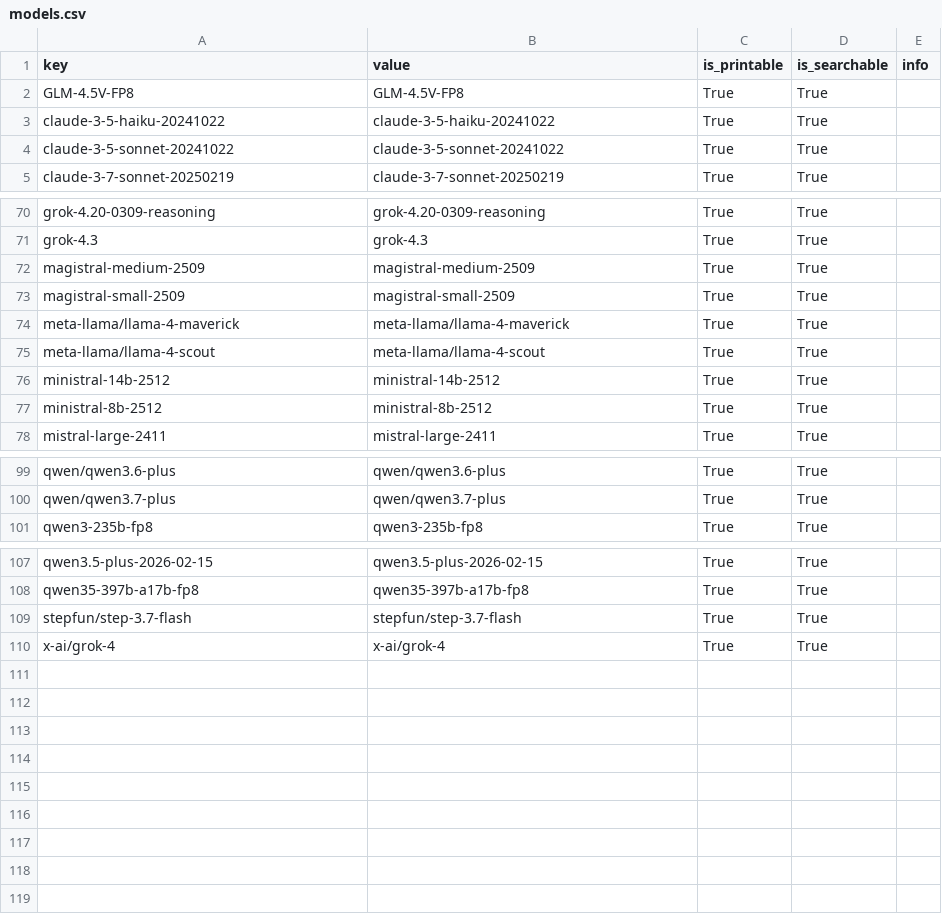
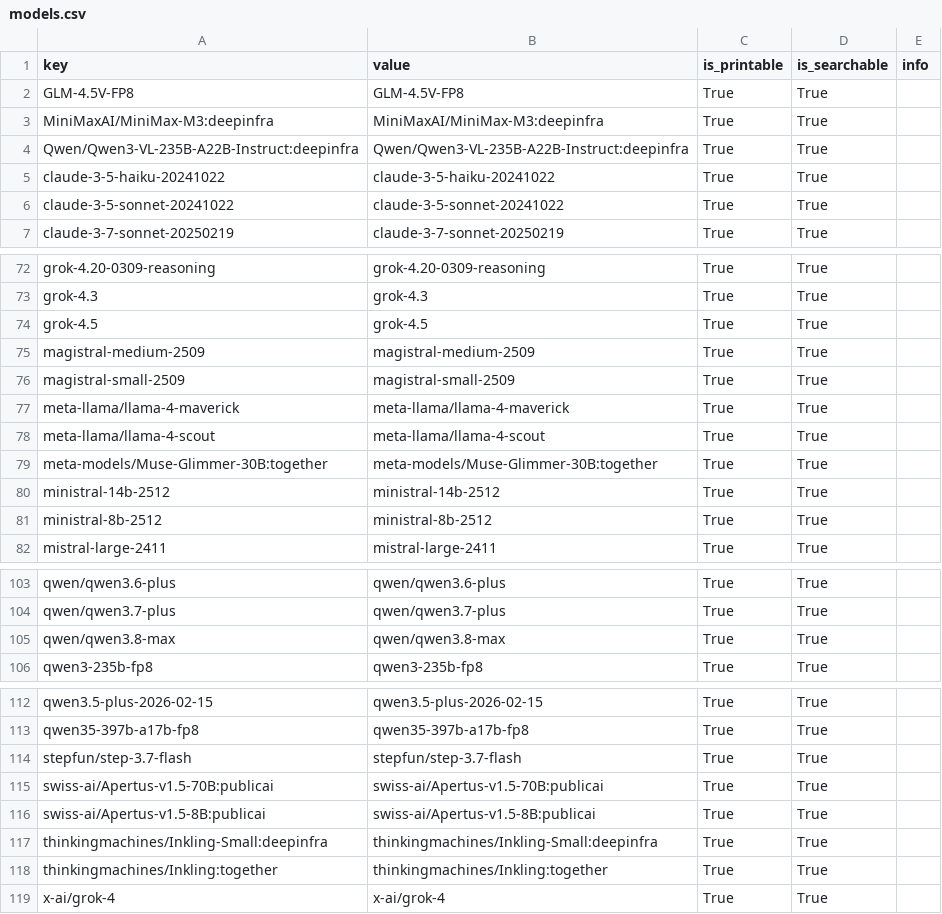
Before and after one commit to RISE-UNIBAS/humanities_data_benchmark, a CSV file: collected_results/models.csv, drawn as a sheet; only a part is shown, gaps mark what is left out.

Commit message:
update ndr_export to include model aliases

```diff
--- a/collected_results/models.csv
+++ b/collected_results/models.csv
@@ -2,2 +2,4 @@ key,value,is_printable,is_searchable,info
 GLM-4.5V-FP8,GLM-4.5V-FP8,True,True,
+MiniMaxAI/MiniMax-M3:deepinfra,MiniMaxAI/MiniMax-M3:deepinfra,True,True,
+Qwen/Qwen3-VL-235B-A22B-Instruct:deepinfra,Qwen/Qwen3-VL-235B-A22B-Instruct:deepinfra,True,True,
 claude-3-5-haiku-20241022,claude-3-5-haiku-20241022,True,True,
@@ -71,2 +73,3 @@ grok-4.20-0309-reasoning,grok-4.20-0309-reasoning,True,True,
 grok-4.3,grok-4.3,True,True,
+grok-4.5,grok-4.5,True,True,
 magistral-medium-2509,magistral-medium-2509,True,True,
@@ -75,2 +78,3 @@ meta-llama/llama-4-maverick,meta-llama/llama-4-maverick,True,True,
 meta-llama/llama-4-scout,meta-llama/llama-4-scout,True,True,
+meta-models/Muse-Glimmer-30B:together,meta-models/Muse-Glimmer-30B:together,True,True,
 ministral-14b-2512,ministral-14b-2512,True,True,
@@ -100,2 +104,3 @@ qwen/qwen3.6-plus,qwen/qwen3.6-plus,True,True,
 qwen/qwen3.7-plus,qwen/qwen3.7-plus,True,True,
+qwen/qwen3.8-max,qwen/qwen3.8-max,True,True,
 qwen3-235b-fp8,qwen3-235b-fp8,True,True,
@@ -109,2 +114,6 @@ qwen35-397b-a17b-fp8,qwen35-397b-a17b-fp8,True,True,
 stepfun/step-3.7-flash,stepfun/step-3.7-flash,True,True,
+swiss-ai/Apertus-v1.5-70B:publicai,swiss-ai/Apertus-v1.5-70B:publicai,True,True,
+swiss-ai/Apertus-v1.5-8B:publicai,swiss-ai/Apertus-v1.5-8B:publicai,True,True,
+thinkingmachines/Inkling-Small:deepinfra,thinkingmachines/Inkling-Small:deepinfra,True,True,
+thinkingmachines/Inkling:together,thinkingmachines/Inkling:together,True,True,
 x-ai/grok-4,x-ai/grok-4,True,True,
```
Also changed, not shown: collected_results/providers.csv, 18 other files.
